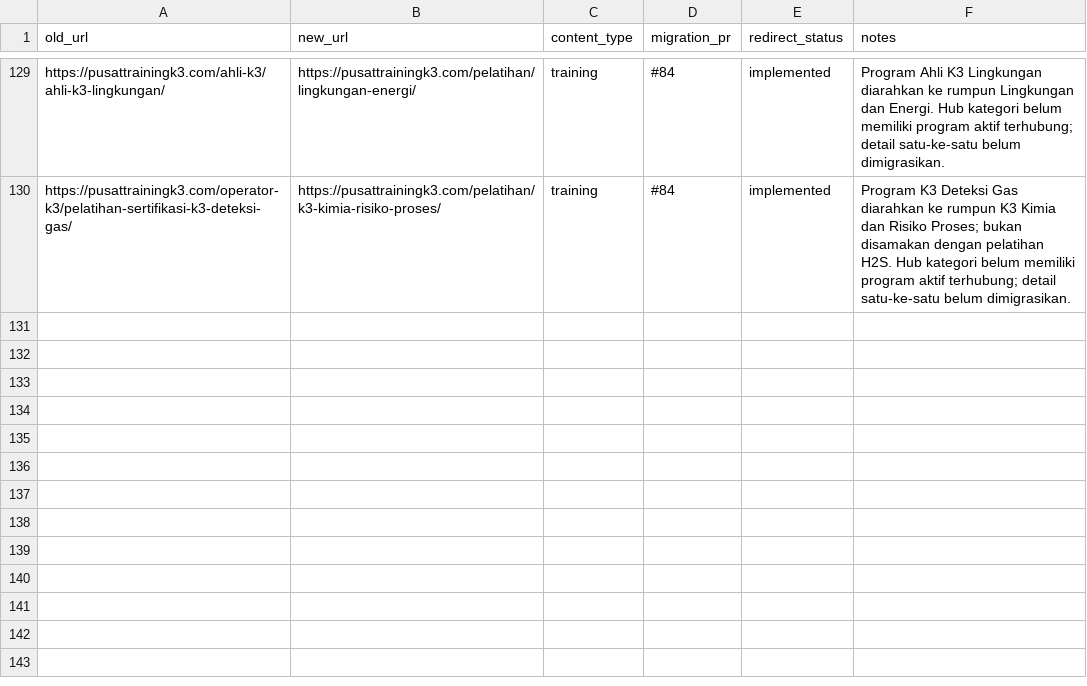
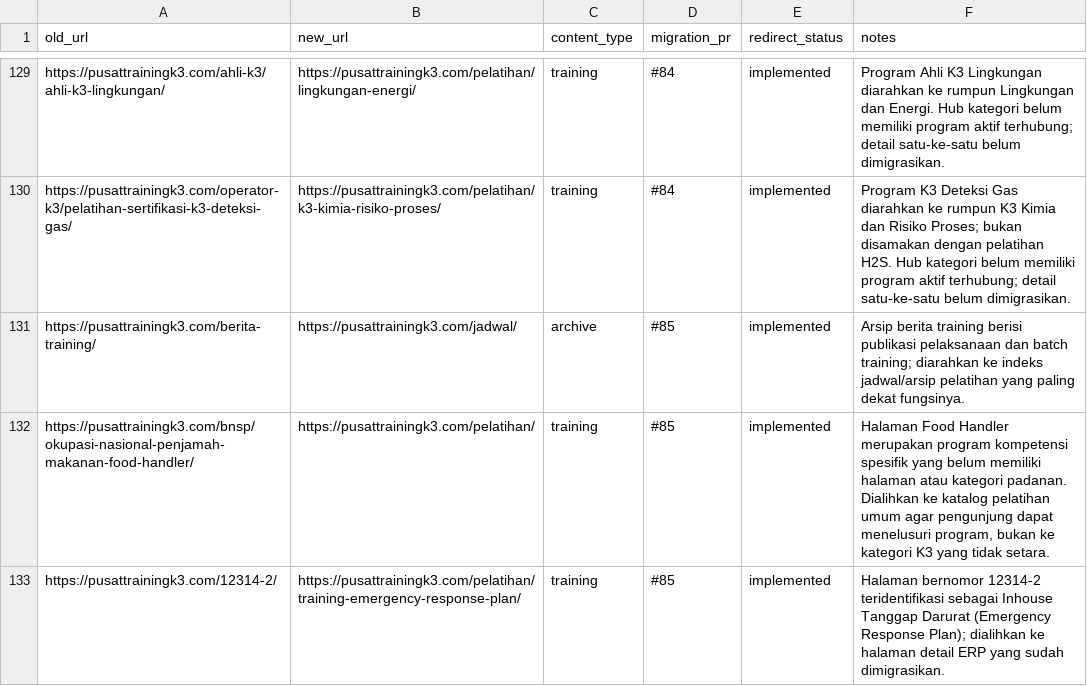
Before and after one commit to arisciwek/pusattraining, a CSV file: docs/LEGACY-REDIRECT-MAP.csv, drawn as a sheet; only a part is shown, gaps mark what is left out.

Commit message:
docs(redirect): record final identified legacy mappings

```diff
--- a/docs/LEGACY-REDIRECT-MAP.csv
+++ b/docs/LEGACY-REDIRECT-MAP.csv
@@ -130 +130,4 @@ https://pusattrainingk3.com/ahli-k3/ahli-k3-lingkungan/,https://pusattrainingk3.
 https://pusattrainingk3.com/operator-k3/pelatihan-sertifikasi-k3-deteksi-gas/,https://pusattrainingk3.com/pelatihan/k3-kimia-risiko-proses/,training,#84,implemented,Program K3 Deteksi Gas diarahkan ke rumpun K3 Kimia dan Risiko Proses; bukan disamakan dengan pelatihan H2S. Hub kategori belum memiliki program aktif terhubung; detail satu-ke-satu belum dimigrasikan.
+https://pusattrainingk3.com/berita-training/,https://pusattrainingk3.com/jadwal/,archive,#85,implemented,Arsip berita training berisi publikasi pelaksanaan dan batch training; diarahkan ke indeks jadwal/arsip pelatihan yang paling dekat fungsinya.
+https://pusattrainingk3.com/bnsp/okupasi-nasional-penjamah-makanan-food-handler/,https://pusattrainingk3.com/pelatihan/,training,#85,implemented,"Halaman Food Handler merupakan program kompetensi spesifik yang belum memiliki halaman atau kategori padanan. Dialihkan ke katalog pelatihan umum agar pengunjung dapat menelusuri program, bukan ke kategori K3 yang tidak setara."
+https://pusattrainingk3.com/12314-2/,https://pusattrainingk3.com/pelatihan/training-emergency-response-plan/,training,#85,implemented,Halaman bernomor 12314-2 teridentifikasi sebagai Inhouse Tanggap Darurat (Emergency Response Plan); dialihkan ke halaman detail ERP yang sudah dimigrasikan.
```
